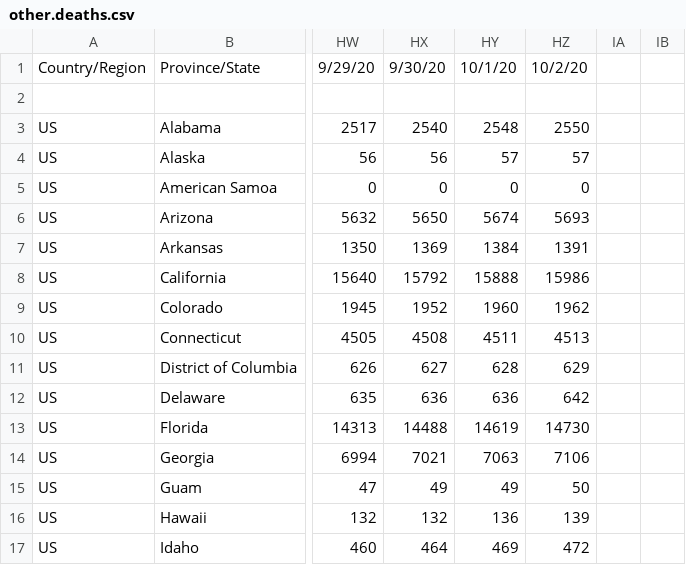
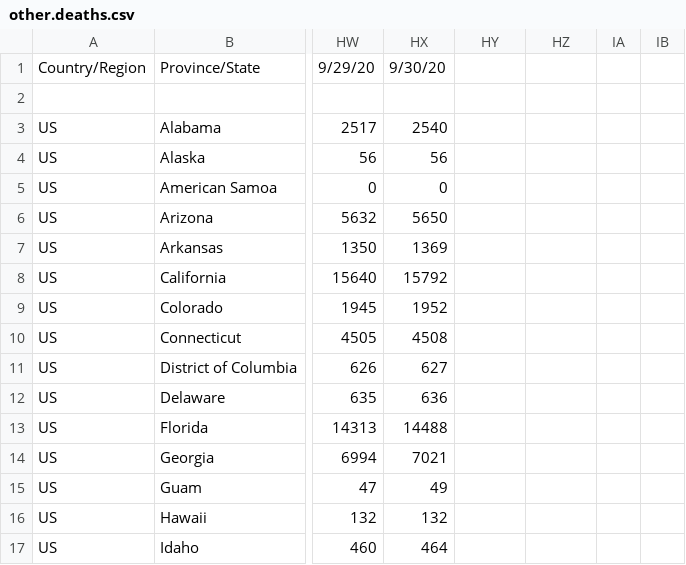
Before and after one commit to sd/covid-outbreaks, a CSV file: src/data/other.deaths.csv, drawn as a sheet; only a part is shown, gaps mark what is left out; the diff covers the shown part only; the diff names each change by its address in the sheet, - before the commit and + after, or states it on an @@ line.

```diff
--- a/src/data/other.deaths.csv
+++ b/src/data/other.deaths.csv
-HY1: 10/1/20
+HY1: (empty)
-HZ1: 10/2/20
+HZ1: (empty)
-HY3: 2548
+HY3: (empty)
-HZ3: 2550
+HZ3: (empty)
-HY4: 57
+HY4: (empty)
-HZ4: 57
+HZ4: (empty)
-HY5: 0
+HY5: (empty)
-HZ5: 0
+HZ5: (empty)
-HY6: 5674
+HY6: (empty)
-HZ6: 5693
+HZ6: (empty)
-HY7: 1384
+HY7: (empty)
-HZ7: 1391
+HZ7: (empty)
-HY8: 15888
+HY8: (empty)
-HZ8: 15986
+HZ8: (empty)
-HY9: 1960
+HY9: (empty)
-HZ9: 1962
+HZ9: (empty)
-HY10: 4511
+HY10: (empty)
-HZ10: 4513
+HZ10: (empty)
-HY11: 628
+HY11: (empty)
-HZ11: 629
+HZ11: (empty)
-HY12: 636
+HY12: (empty)
-HZ12: 642
+HZ12: (empty)
-HY13: 14619
+HY13: (empty)
-HZ13: 14730
+HZ13: (empty)
-HY14: 7063
+HY14: (empty)
-HZ14: 7106
+HZ14: (empty)
-HY15: 49
+HY15: (empty)
-HZ15: 50
+HZ15: (empty)
-HY16: 136
+HY16: (empty)
-HZ16: 139
+HZ16: (empty)
-HY17: 469
+HY17: (empty)
-HZ17: 472
+HZ17: (empty)
```
Also changed, not shown: 90 edited cells elsewhere in this file, src/data/csse.deaths.csv, 1 other file.
